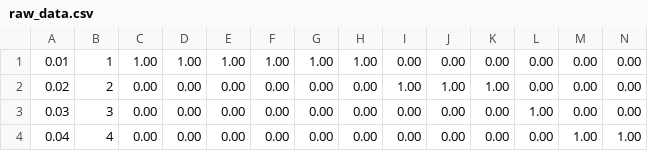
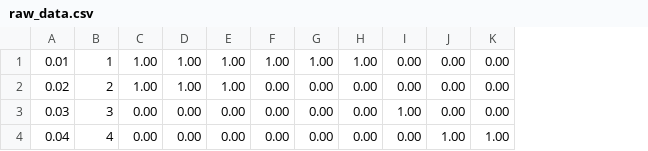
Before and after one commit to BonaDrone/ESKF, a CSV file: data/raw_data.csv, drawn as a sheet; the diff names each change by its address in the sheet, - before the commit and + after, or states it on an @@ line.

Commit message:
Update data format

```diff
--- a/data/raw_data.csv
+++ b/data/raw_data.csv
-column L, rows 1-4: 0.00 | 0.00 | 1.00 | 0.00
-column M, rows 1-4: 0.00 | 0.00 | 0.00 | 1.00
-column N, rows 1-4: 0.00 | 0.00 | 0.00 | 1.00
-C2: 0.00
+C2: 1.00
-D2: 0.00
+D2: 1.00
-E2: 0.00
+E2: 1.00
-I2: 1.00
+I2: 0.00
-J2: 1.00
+J2: 0.00
-K2: 1.00
+K2: 0.00
-I3: 0.00
+I3: 1.00
-J4: 0.00
+J4: 1.00
-K4: 0.00
+K4: 1.00
```
